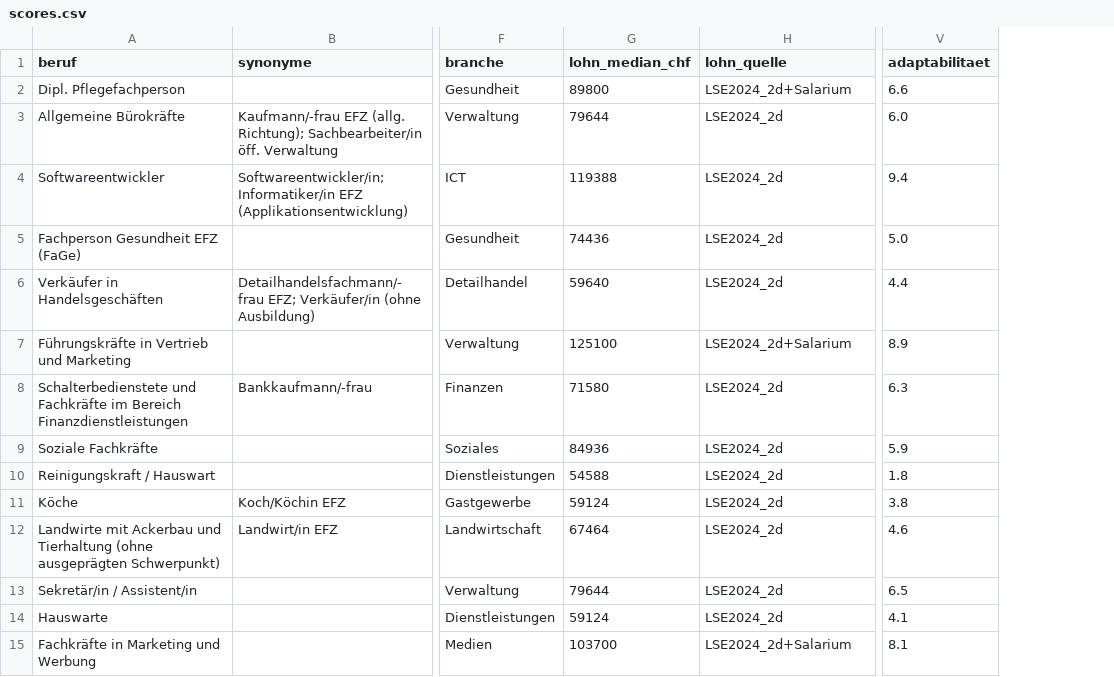
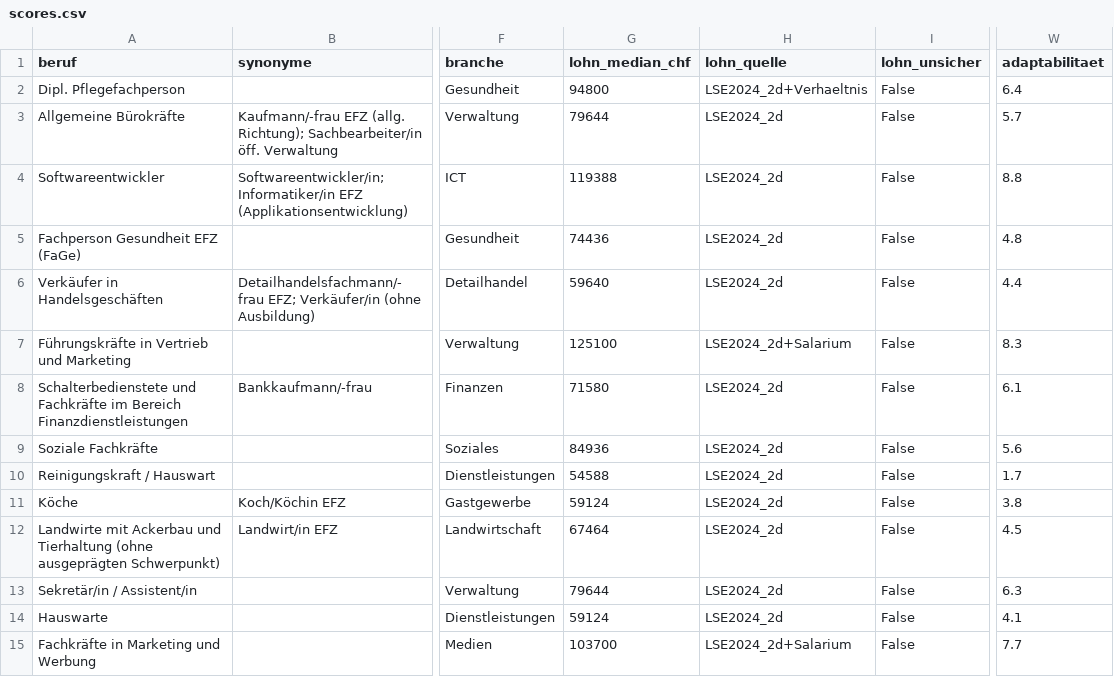
Before and after one commit to minigraphx/ki-jobexposition-schweiz, a CSV file: data/processed/scores.csv, drawn as a sheet; only a part is shown, gaps mark what is left out; addresses are those after the commit; the diff covers the shown part only; the diff names each change by its address in the sheet, - before the commit and + after, or states it on an @@ line.

```diff
--- a/data/processed/scores.csv
+++ b/data/processed/scores.csv
+column I (lohn_unsicher), rows 2-15: all False
-G2 (lohn_median_chf): 89800
+G2 (lohn_median_chf): 94800
-H2 (lohn_quelle): LSE2024_2d+Salarium
+H2 (lohn_quelle): LSE2024_2d+Verhaeltnis
-W2 (adaptabilitaet): 6.6
+W2 (adaptabilitaet): 6.4
-W3 (adaptabilitaet): 6.0
+W3 (adaptabilitaet): 5.7
-W4 (adaptabilitaet): 9.4
+W4 (adaptabilitaet): 8.8
-W5 (adaptabilitaet): 5.0
+W5 (adaptabilitaet): 4.8
-W7 (adaptabilitaet): 8.9
+W7 (adaptabilitaet): 8.3
-W8 (adaptabilitaet): 6.3
+W8 (adaptabilitaet): 6.1
-W9 (adaptabilitaet): 5.9
+W9 (adaptabilitaet): 5.6
-W10 (adaptabilitaet): 1.8
+W10 (adaptabilitaet): 1.7
-W12 (adaptabilitaet): 4.6
+W12 (adaptabilitaet): 4.5
-W13 (adaptabilitaet): 6.5
+W13 (adaptabilitaet): 6.3
-W15 (adaptabilitaet): 8.1
+W15 (adaptabilitaet): 7.7
```
Also changed, not shown: 159 edited cells elsewhere in this file, data/processed/berufe_ch.csv, data/processed/berufe_ch_esco.csv, 8 other files.
